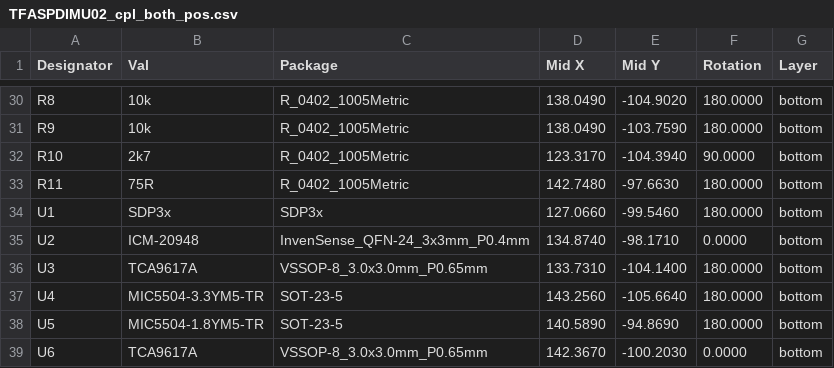
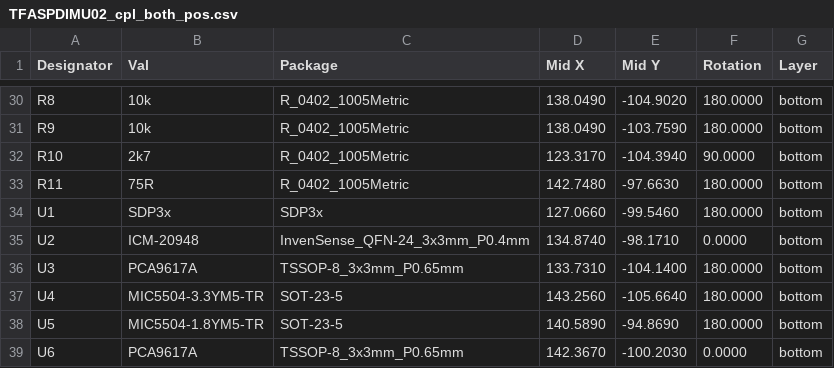
Before and after one commit to ThunderFly-aerospace/TFASPDIMU02, a CSV file: hw/cam_profi/assembly/PnP/TFASPDIMU02_cpl_both_pos.csv, drawn as a sheet; only a part is shown, gaps mark what is left out.

```diff
--- a/hw/cam_profi/assembly/PnP/TFASPDIMU02_cpl_both_pos.csv
+++ b/hw/cam_profi/assembly/PnP/TFASPDIMU02_cpl_both_pos.csv
@@ -35,5 +35,5 @@ Designator,Val,Package,Mid X,Mid Y,Rotation,Layer
 "U2","ICM-20948","InvenSense_QFN-24_3x3mm_P0.4mm",134.8740,-98.1710,0.0000,bottom
-"U3","TCA9617A","VSSOP-8_3.0x3.0mm_P0.65mm",133.7310,-104.1400,180.0000,bottom
+"U3","PCA9617A","TSSOP-8_3x3mm_P0.65mm",133.7310,-104.1400,180.0000,bottom
 "U4","MIC5504-3.3YM5-TR","SOT-23-5",143.2560,-105.6640,180.0000,bottom
 "U5","MIC5504-1.8YM5-TR","SOT-23-5",140.5890,-94.8690,180.0000,bottom
-"U6","TCA9617A","VSSOP-8_3.0x3.0mm_P0.65mm",142.3670,-100.2030,0.0000,bottom
+"U6","PCA9617A","TSSOP-8_3x3mm_P0.65mm",142.3670,-100.2030,0.0000,bottom
```
Also changed, not shown: hw/cam_profi/assembly/TFASPDIMU02-bom_nogroup.csv, hw/cam_profi/assembly/gerbers/PnP/TFASPDIMU02_cpl_bottom_pos.csv, 31 other files.
